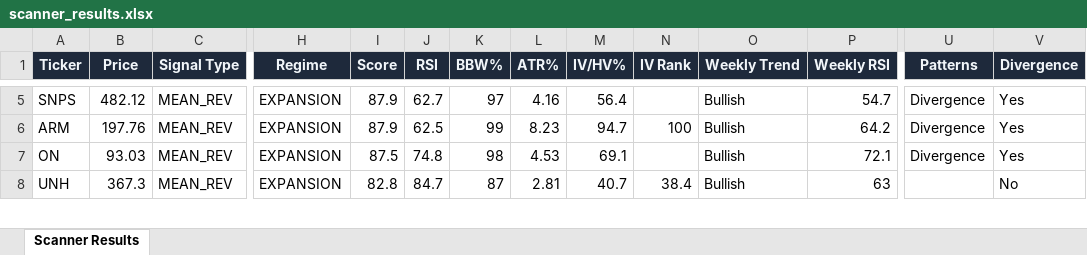
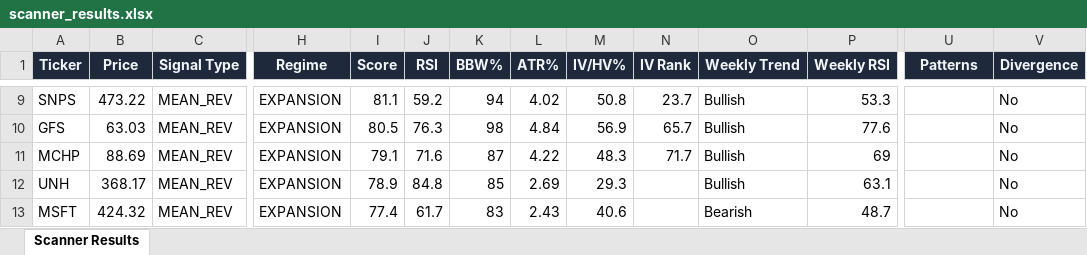
Before and after one commit to 6000rr4n/BM-screener, an Excel workbook: output/scanner_results.xlsx, sheet Scanner Results, drawn as a sheet; only a part is shown, gaps mark what is left out; values as stored, in another font and other column widths than the file's, no borders; removed rows and columns are numbered as before the commit, all else as after; rows hold the shown columns only; the diff covers the shown part only; the diff names each change by its address in the sheet, - before the commit and + after, or states it on an @@ line.

```diff
--- a/output/scanner_results.xlsx (sheet Scanner Results)
+++ b/output/scanner_results.xlsx (sheet Scanner Results)
-B9 (Price): 482.12
+B9 (Price): 473.22
-I9 (Score): 87.9
+I9 (Score): 81.1
-J9 (RSI): 62.7
+J9 (RSI): 59.2
-K9 (BBW%): 97
+K9 (BBW%): 94
-L9 (ATR%): 4.16
+L9 (ATR%): 4.02
-M9 (IV/HV%): 56.4
+M9 (IV/HV%): 50.8
-N9 (IV Rank): (empty)
+N9 (IV Rank): 23.7
-P9 (Weekly RSI): 54.7
+P9 (Weekly RSI): 53.3
-U9 (Patterns): Divergence
+U9 (Patterns): (empty)
-V9 (Divergence): Yes
+V9 (Divergence): No
-row 6: ARM | 197.76 | MEAN_REV | EXPANSION | 87.9 | 62.5 | 99 | 8.23 | 94.7 | 100 | Bullish | 64.2 | Divergence | Yes
-A10 (Ticker): ON
+A10 (Ticker): GFS
-B10 (Price): 93.03
+B10 (Price): 63.03
-I10 (Score): 87.5
+I10 (Score): 80.5
-J10 (RSI): 74.8
+J10 (RSI): 76.3
-L10 (ATR%): 4.53
+L10 (ATR%): 4.84
-M10 (IV/HV%): 69.1
+M10 (IV/HV%): 56.9
-N10 (IV Rank): (empty)
+N10 (IV Rank): 65.7
-P10 (Weekly RSI): 72.1
+P10 (Weekly RSI): 77.6
-U10 (Patterns): Divergence
+U10 (Patterns): (empty)
-V10 (Divergence): Yes
+V10 (Divergence): No
+row 11: MCHP | 88.69 | MEAN_REV | EXPANSION | 79.1 | 71.6 | 87 | 4.22 | 48.3 | 71.7 | Bullish | 69 |  | No
-B12 (Price): 367.3
+B12 (Price): 368.17
-I12 (Score): 82.8
+I12 (Score): 78.9
-J12 (RSI): 84.7
+J12 (RSI): 84.8
-K12 (BBW%): 87
+K12 (BBW%): 85
-L12 (ATR%): 2.81
+L12 (ATR%): 2.69
-M12 (IV/HV%): 40.7
+M12 (IV/HV%): 29.3
-N12 (IV Rank): 38.4
+N12 (IV Rank): (empty)
-P12 (Weekly RSI): 63
+P12 (Weekly RSI): 63.1
+row 13: MSFT | 424.32 | MEAN_REV | EXPANSION | 77.4 | 61.7 | 83 | 2.43 | 40.6 |  | Bearish | 48.7 |  | No
```
Also changed, not shown: 15 added rows, 23 removed rows, 207 edited cells and cell formats elsewhere in this sheet, 1 other file.
